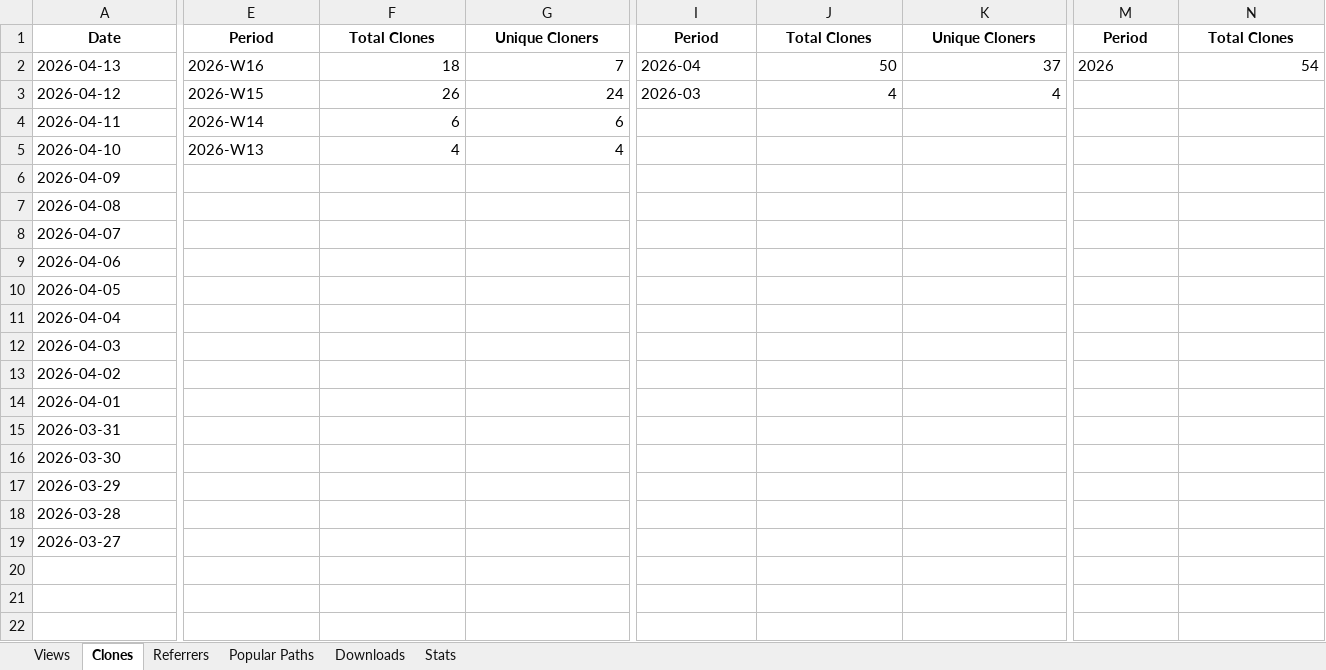
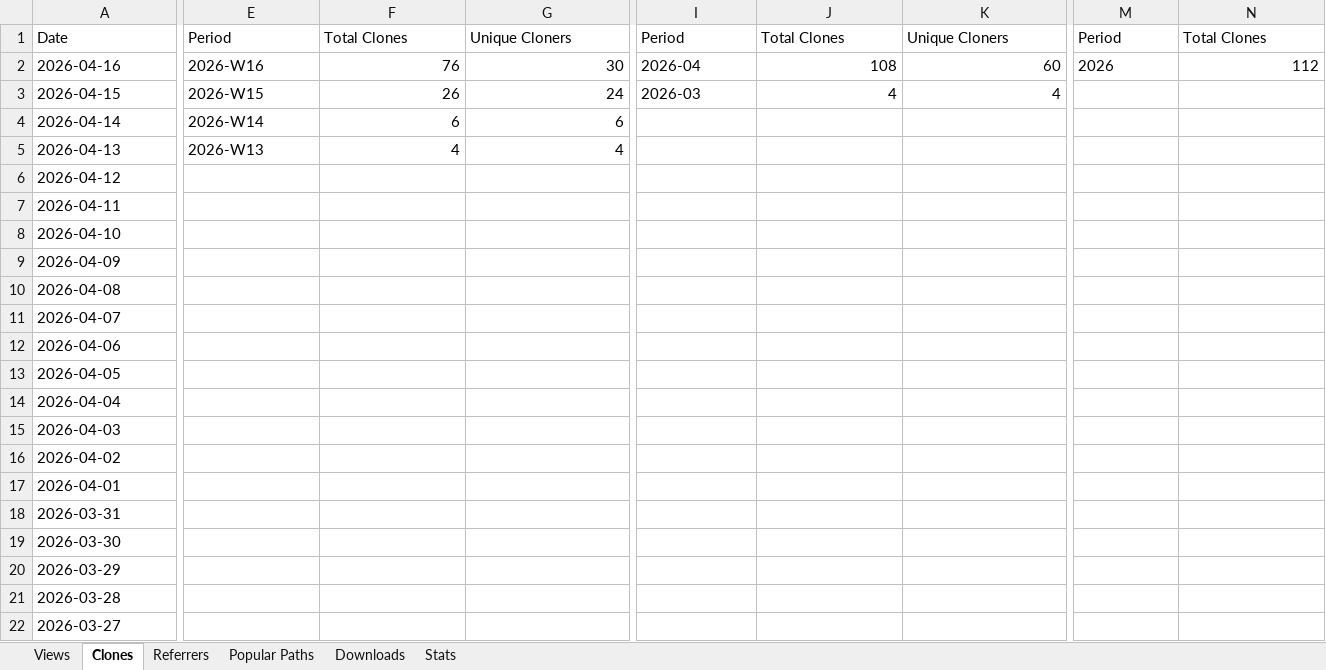
Before and after one commit to seto77/IPAnalyzer, an Excel workbook: IPAnalyzer/traffic.xlsx, sheet Clones, drawn as a sheet; only a part is shown, gaps mark what is left out; values as stored, in another font and other column widths than the file's, no borders; addresses are those after the commit; rows hold the shown columns only; the diff covers the shown part only; the diff names each change by its address in the sheet, - before the commit and + after, or states it on an @@ line.

```diff
--- a/IPAnalyzer/traffic.xlsx (sheet Clones)
+++ b/IPAnalyzer/traffic.xlsx (sheet Clones)
@@ A1 bold: on → off, alignment: center → left @@
@@ E1:G1 bold: on → off, alignment: center → left @@
@@ I1:K1 bold: on → off, alignment: center → left @@
@@ M1:N1 bold: on → off, alignment: center → left @@
+row 2: 2026-04-16 | 2026-W16 | 76 | 30 | 2026-04 | 108 | 60 | 2026 | 112
+row 3: 2026-04-15 | 2026-W15 | 26 | 24 | 2026-03 | 4 | 4
+row 4: 2026-04-14 | 2026-W14 | 6 | 6
-E5: 2026-W16
+E5: 2026-W13
-F5: 18
+F5: 4
-G5: 7
+G5: 4
-I5: 2026-04
+I5: (empty)
-J5: 50
+J5: (empty)
-K5: 37
+K5: (empty)
-M5: 2026
+M5: (empty)
-N5: 54
+N5: (empty)
-E6: 2026-W15
+E6: (empty)
-F6: 26
+F6: (empty)
-G6: 24
+G6: (empty)
-I6: 2026-03
+I6: (empty)
-J6: 4
+J6: (empty)
-K6: 4
+K6: (empty)
-E7: 2026-W14
+E7: (empty)
-F7: 6
+F7: (empty)
-G7: 6
+G7: (empty)
-E8: 2026-W13
+E8: (empty)
-F8: 4
+F8: (empty)
-G8: 4
+G8: (empty)
```
Also changed, not shown: 1 edited cell and cell formats elsewhere in this sheet, sheet Popular Paths, sheet Referrers, sheet Views, sheet Stats, sheet Downloads.
